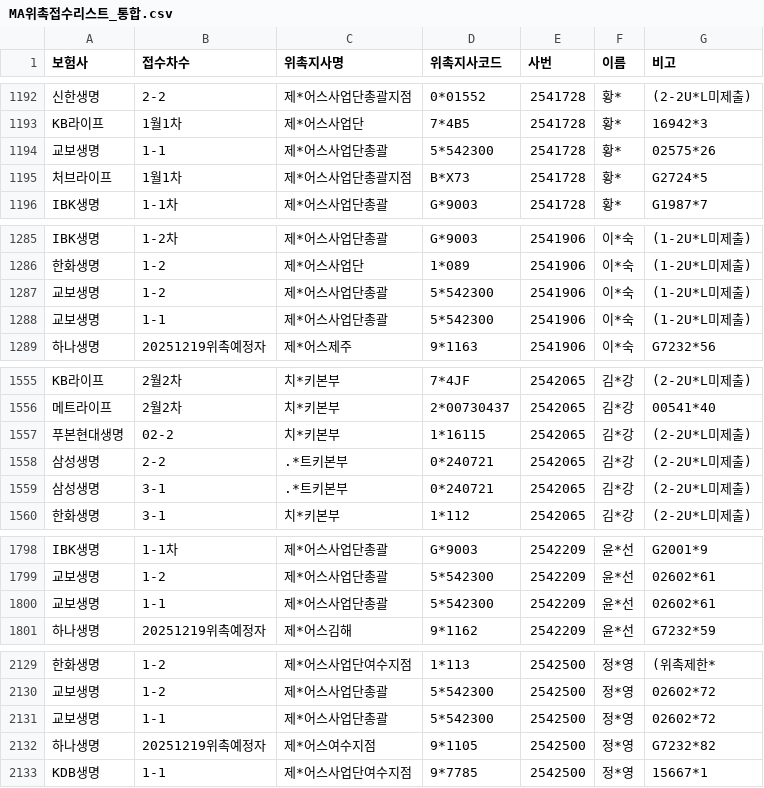
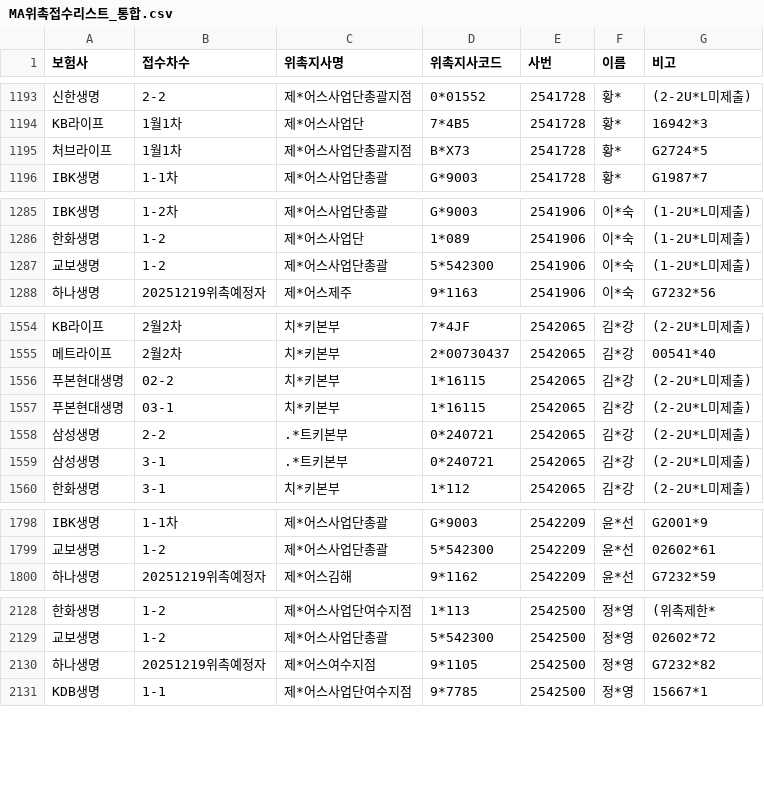
Before and after one commit to incar0223-sys/MA1code, a CSV file: MA위촉접수리스트_통합.csv, drawn as a sheet; only a part is shown, gaps mark what is left out; removed rows and columns are numbered as before the commit, all else as after; the diff covers the shown part only; the diff names each change by its address in the sheet, - before the commit and + after, or states it on an @@ line.

```diff
--- a/MA위촉접수리스트_통합.csv
+++ b/MA위촉접수리스트_통합.csv
-row 1194: 교보생명 | 1-1 | 제*어스사업단총괄 | 5*542300 | 2541728 | 황* | 02575*26
-row 1288: 교보생명 | 1-1 | 제*어스사업단총괄 | 5*542300 | 2541906 | 이*숙 | (1-2U*L미제출)
+row 1557: 푸본현대생명 | 03-1 | 치*키본부 | 1*16115 | 2542065 | 김*강 | (2-2U*L미제출)
-row 1800: 교보생명 | 1-1 | 제*어스사업단총괄 | 5*542300 | 2542209 | 윤*선 | 02602*61
-row 2131: 교보생명 | 1-1 | 제*어스사업단총괄 | 5*542300 | 2542500 | 정*영 | 02602*72
```
Also changed, not shown: 9 added rows, 2 removed rows and 1 moved row elsewhere in this file.
